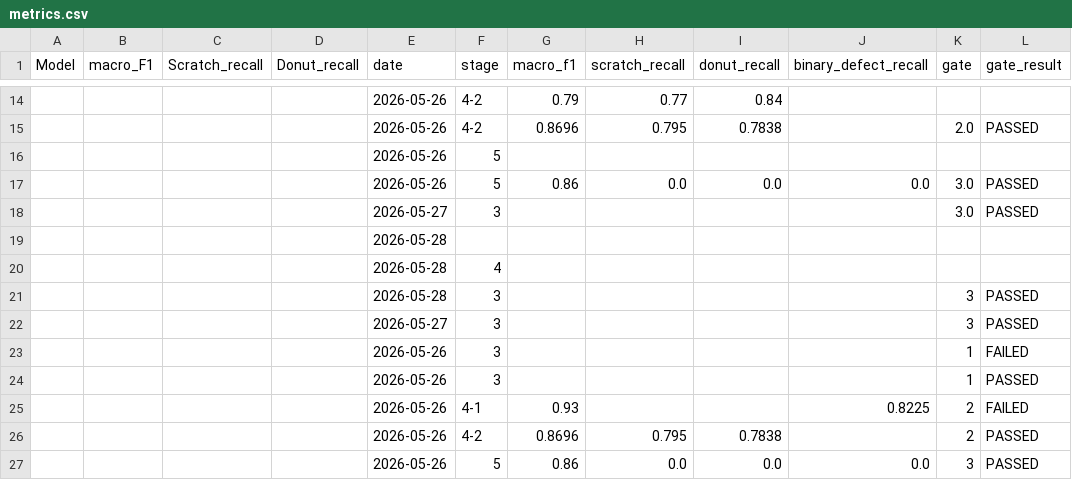
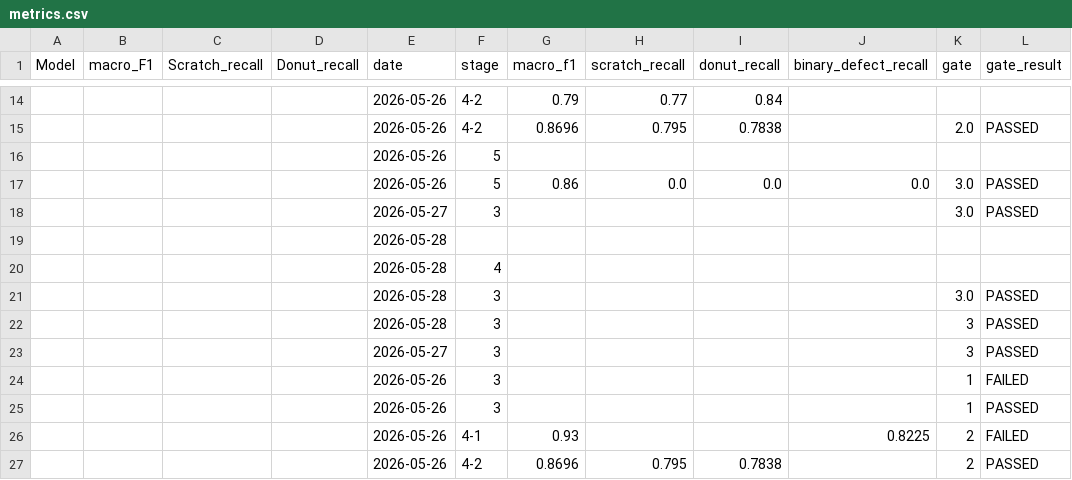
Before and after one commit to Junseop1228/wafer-defect-analysis, a CSV file: results/metrics.csv, drawn as a sheet; only a part is shown, gaps mark what is left out; the shorter side is filled out with more unchanged rows; the diff names each change by its address in the sheet, - before the commit and + after, or states it on an @@ line.

```diff
--- a/results/metrics.csv
+++ b/results/metrics.csv
+row 21:  |  |  |  | 2026-05-28 | 3 |  |  |  |  | 3.0 | PASSED
```
